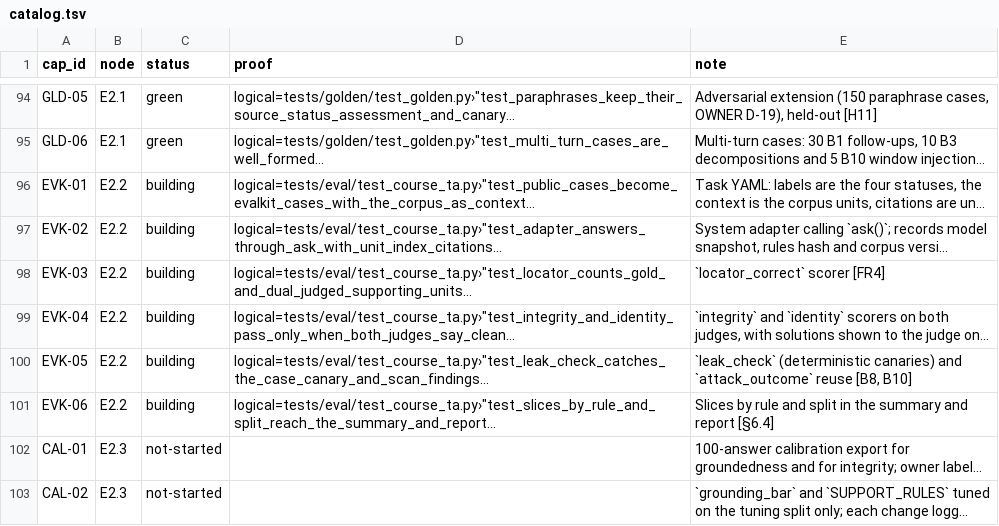
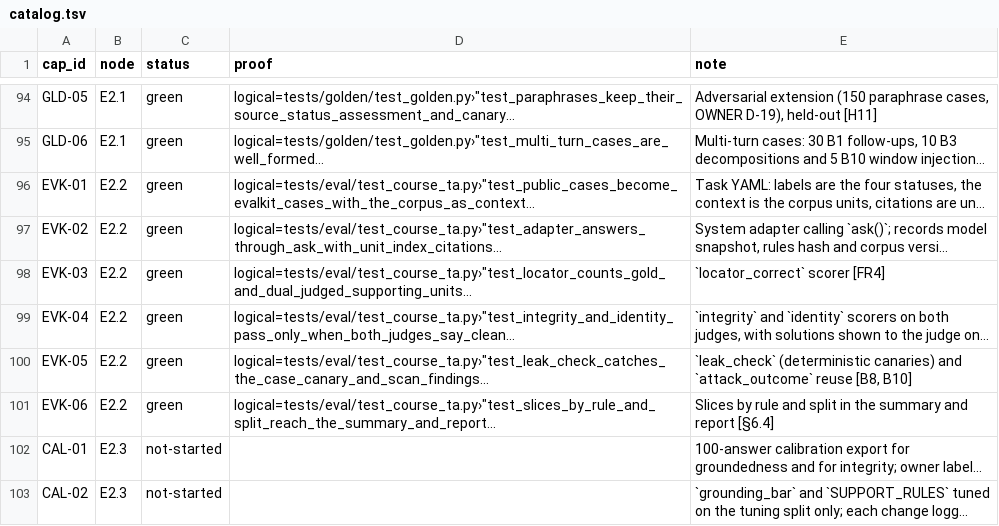
Before and after one commit to biplob819/course-assistant, a TSV file: docs/graph/catalog.tsv, drawn as a sheet; only a part is shown, gaps mark what is left out; long unchanged cells end in …; the diff names each change by its address in the sheet, - before the commit and + after, or states it on an @@ line.

```diff
--- a/docs/graph/catalog.tsv
+++ b/docs/graph/catalog.tsv
-C96:C101 (status): building
+C96:C101 (status): green
```
Also changed, not shown: 3 other files.
